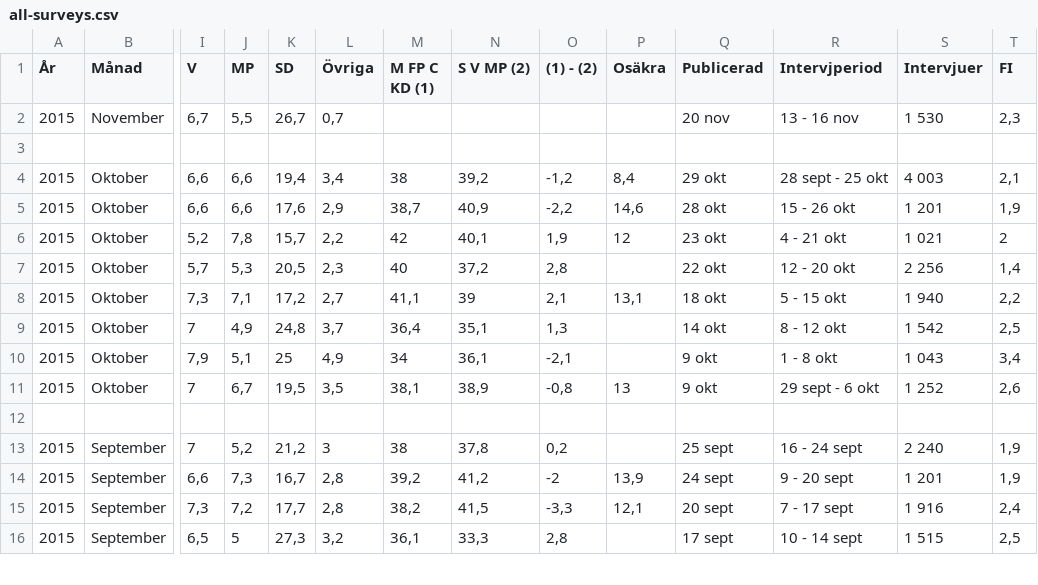
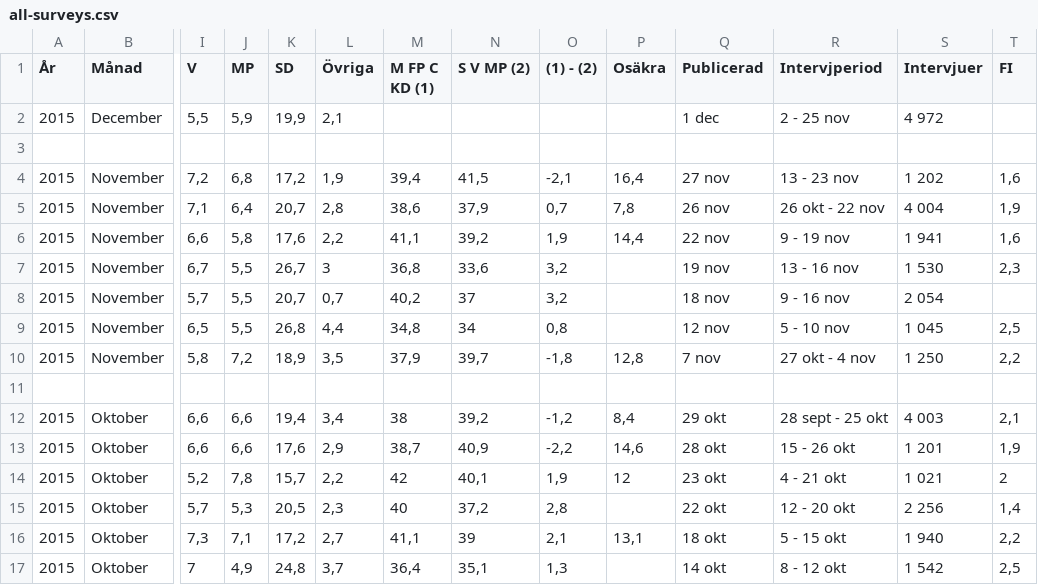
Before and after one commit to hampusborgos/swedish-opinion-data, a CSV file: all-surveys.csv, drawn as a sheet; only a part is shown, gaps mark what is left out; the shorter side is filled out with more unchanged rows; addresses are those after the commit; rows hold the shown columns only; the diff names each change by its address in the sheet, - before the commit and + after, or states it on an @@ line.

Commit message:
Added november surveys, SCB dec.

```diff
--- a/all-surveys.csv
+++ b/all-surveys.csv
+row 2: 2015 | December | 5,5 | 5,9 | 19,9 | 2,1 |  |  |  |  | 1 dec | 2 - 25 nov | 4 972
+row 3: (empty)
+row 4: 2015 | November | 7,2 | 6,8 | 17,2 | 1,9 | 39,4 | 41,5 | -2,1 | 16,4 | 27 nov | 13 - 23 nov | 1 202 | 1,6
+row 5: 2015 | November | 7,1 | 6,4 | 20,7 | 2,8 | 38,6 | 37,9 | 0,7 | 7,8 | 26 nov | 26 okt - 22 nov | 4 004 | 1,9
+row 6: 2015 | November | 6,6 | 5,8 | 17,6 | 2,2 | 41,1 | 39,2 | 1,9 | 14,4 | 22 nov | 9 - 19 nov | 1 941 | 1,6
-L7 (Övriga): 0,7
+L7 (Övriga): 3
-M7 (M FP C KD (1)): (empty)
+M7 (M FP C KD (1)): 36,8
-N7 (S V MP (2)): (empty)
+N7 (S V MP (2)): 33,6
-O7 ((1) - (2)): (empty)
+O7 ((1) - (2)): 3,2
-Q7 (Publicerad): 20 nov
+Q7 (Publicerad): 19 nov
+row 8: 2015 | November | 5,7 | 5,5 | 20,7 | 0,7 | 40,2 | 37 | 3,2 |  | 18 nov | 9 - 16 nov | 2 054
+row 9: 2015 | November | 6,5 | 5,5 | 26,8 | 4,4 | 34,8 | 34 | 0,8 |  | 12 nov | 5 - 10 nov | 1 045 | 2,5
+row 10: 2015 | November | 5,8 | 7,2 | 18,9 | 3,5 | 37,9 | 39,7 | -1,8 | 12,8 | 7 nov | 27 okt - 4 nov | 1 250 | 2,2
```
